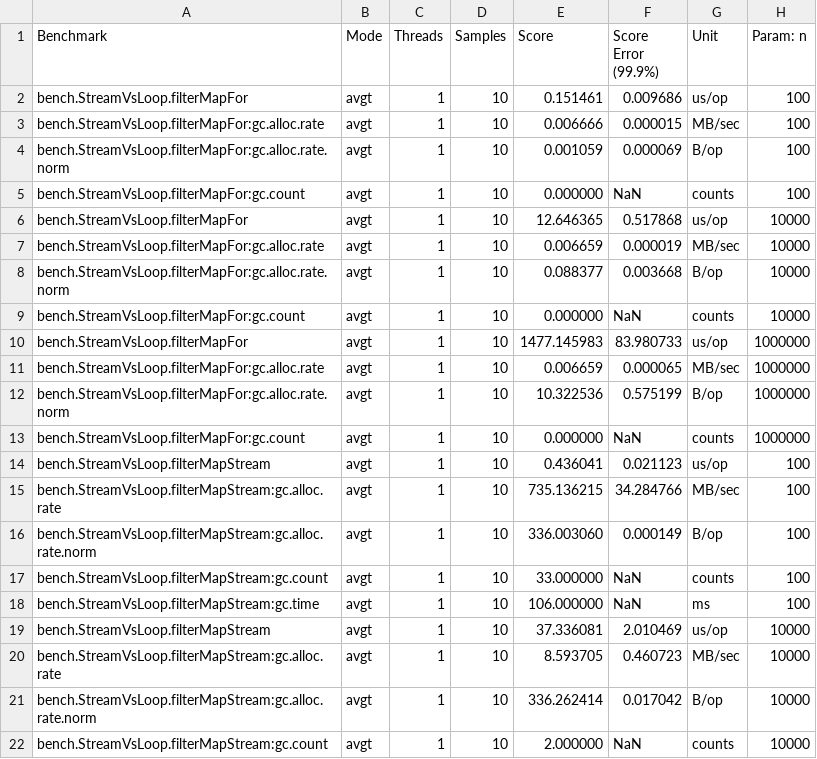
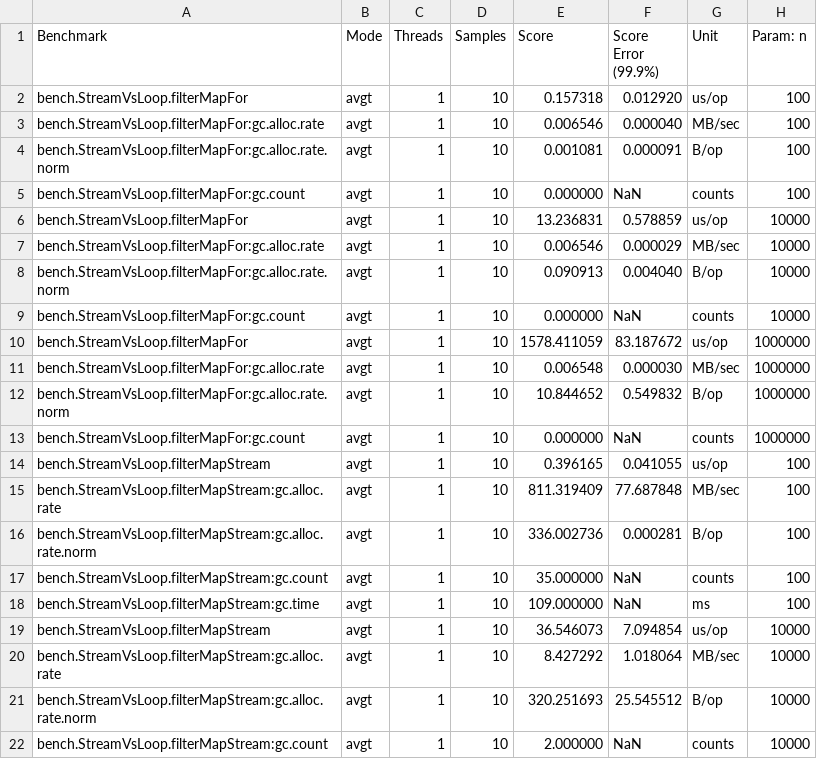
Before and after one commit to hoso8722/code-to-design-sample, a CSV file: java-collections-07/jmh-StreamVsLoop.csv, drawn as a sheet; only a part is shown; the diff covers the shown part only.

```diff
--- a/java-collections-07/jmh-StreamVsLoop.csv
+++ b/java-collections-07/jmh-StreamVsLoop.csv
@@ -1,22 +1,22 @@
 "Benchmark","Mode","Threads","Samples","Score","Score Error (99.9%)","Unit","Param: n"
-"bench.StreamVsLoop.filterMapFor","avgt",1,10,0.151461,0.009686,"us/op",100
-"bench.StreamVsLoop.filterMapFor:gc.alloc.rate","avgt",1,10,0.006666,0.000015,"MB/sec",100
-"bench.StreamVsLoop.filterMapFor:gc.alloc.rate.norm","avgt",1,10,0.001059,0.000069,"B/op",100
+"bench.StreamVsLoop.filterMapFor","avgt",1,10,0.157318,0.012920,"us/op",100
+"bench.StreamVsLoop.filterMapFor:gc.alloc.rate","avgt",1,10,0.006546,0.000040,"MB/sec",100
+"bench.StreamVsLoop.filterMapFor:gc.alloc.rate.norm","avgt",1,10,0.001081,0.000091,"B/op",100
 "bench.StreamVsLoop.filterMapFor:gc.count","avgt",1,10,0.000000,NaN,"counts",100
-"bench.StreamVsLoop.filterMapFor","avgt",1,10,12.646365,0.517868,"us/op",10000
-"bench.StreamVsLoop.filterMapFor:gc.alloc.rate","avgt",1,10,0.006659,0.000019,"MB/sec",10000
-"bench.StreamVsLoop.filterMapFor:gc.alloc.rate.norm","avgt",1,10,0.088377,0.003668,"B/op",10000
+"bench.StreamVsLoop.filterMapFor","avgt",1,10,13.236831,0.578859,"us/op",10000
+"bench.StreamVsLoop.filterMapFor:gc.alloc.rate","avgt",1,10,0.006546,0.000029,"MB/sec",10000
+"bench.StreamVsLoop.filterMapFor:gc.alloc.rate.norm","avgt",1,10,0.090913,0.004040,"B/op",10000
 "bench.StreamVsLoop.filterMapFor:gc.count","avgt",1,10,0.000000,NaN,"counts",10000
-"bench.StreamVsLoop.filterMapFor","avgt",1,10,1477.145983,83.980733,"us/op",1000000
-"bench.StreamVsLoop.filterMapFor:gc.alloc.rate","avgt",1,10,0.006659,0.000065,"MB/sec",1000000
-"bench.StreamVsLoop.filterMapFor:gc.alloc.rate.norm","avgt",1,10,10.322536,0.575199,"B/op",1000000
+"bench.StreamVsLoop.filterMapFor","avgt",1,10,1578.411059,83.187672,"us/op",1000000
+"bench.StreamVsLoop.filterMapFor:gc.alloc.rate","avgt",1,10,0.006548,0.000030,"MB/sec",1000000
+"bench.StreamVsLoop.filterMapFor:gc.alloc.rate.norm","avgt",1,10,10.844652,0.549832,"B/op",1000000
 "bench.StreamVsLoop.filterMapFor:gc.count","avgt",1,10,0.000000,NaN,"counts",1000000
-"bench.StreamVsLoop.filterMapStream","avgt",1,10,0.436041,0.021123,"us/op",100
-"bench.StreamVsLoop.filterMapStream:gc.alloc.rate","avgt",1,10,735.136215,34.284766,"MB/sec",100
-"bench.StreamVsLoop.filterMapStream:gc.alloc.rate.norm","avgt",1,10,336.003060,0.000149,"B/op",100
-"bench.StreamVsLoop.filterMapStream:gc.count","avgt",1,10,33.000000,NaN,"counts",100
-"bench.StreamVsLoop.filterMapStream:gc.time","avgt",1,10,106.000000,NaN,"ms",100
-"bench.StreamVsLoop.filterMapStream","avgt",1,10,37.336081,2.010469,"us/op",10000
-"bench.StreamVsLoop.filterMapStream:gc.alloc.rate","avgt",1,10,8.593705,0.460723,"MB/sec",10000
-"bench.StreamVsLoop.filterMapStream:gc.alloc.rate.norm","avgt",1,10,336.262414,0.017042,"B/op",10000
+"bench.StreamVsLoop.filterMapStream","avgt",1,10,0.396165,0.041055,"us/op",100
+"bench.StreamVsLoop.filterMapStream:gc.alloc.rate","avgt",1,10,811.319409,77.687848,"MB/sec",100
+"bench.StreamVsLoop.filterMapStream:gc.alloc.rate.norm","avgt",1,10,336.002736,0.000281,"B/op",100
+"bench.StreamVsLoop.filterMapStream:gc.count","avgt",1,10,35.000000,NaN,"counts",100
+"bench.StreamVsLoop.filterMapStream:gc.time","avgt",1,10,109.000000,NaN,"ms",100
+"bench.StreamVsLoop.filterMapStream","avgt",1,10,36.546073,7.094854,"us/op",10000
+"bench.StreamVsLoop.filterMapStream:gc.alloc.rate","avgt",1,10,8.427292,1.018064,"MB/sec",10000
+"bench.StreamVsLoop.filterMapStream:gc.alloc.rate.norm","avgt",1,10,320.251693,25.545512,"B/op",10000
 "bench.StreamVsLoop.filterMapStream:gc.count","avgt",1,10,2.000000,NaN,"counts",10000
```
Also changed, not shown: 1 added row, 1 removed row and 93 edited cells elsewhere in this file, java-collections-01/jmh-ListOps.csv, java-collections-02/jmh-Presize.csv, 26 other files.
